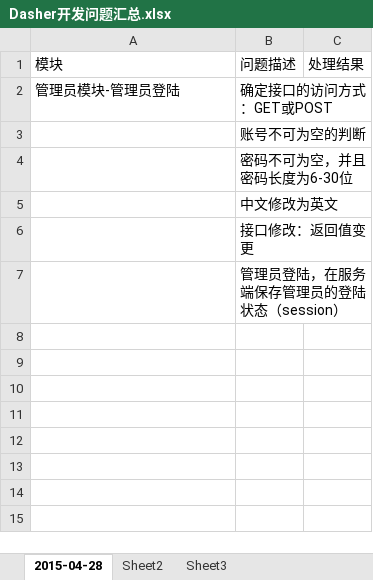
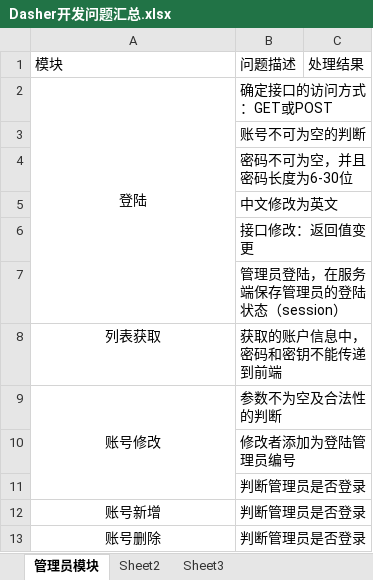
Before and after one commit to UniDasher/Document, an Excel workbook: 项目开发问题记录文档/Dasher开发问题汇总.xlsx, sheet 管理员模块, drawn as a sheet; values as stored, in another font and other column widths than the file's, no borders; the diff names each change by its address in the sheet, - before the commit and + after, or states it on an @@ line.

Commit message:
管理员模块问题

```diff
--- a/项目开发问题记录文档/Dasher开发问题汇总.xlsx (sheet 管理员模块)
+++ b/项目开发问题记录文档/Dasher开发问题汇总.xlsx (sheet 管理员模块)
-sheet tab: 2015-04-28
+sheet tab: 管理员模块
-A2: 管理员模块-管理员登陆
+A2: 登陆
-A2 alignment: left
+A2 alignment: center
+A2:A7 merged
+row 8: 列表获取 | 获取的账户信息中，密码和密钥不能传递到前端
+row 9: 账号修改 | 参数不为空及合法性的判断
+row 10:  | 修改者添加为登陆管理员编号
+row 11:  | 判断管理员是否登录
+row 12: 账号新增 | 判断管理员是否登录
+row 13: 账号删除 | 判断管理员是否登录
```
